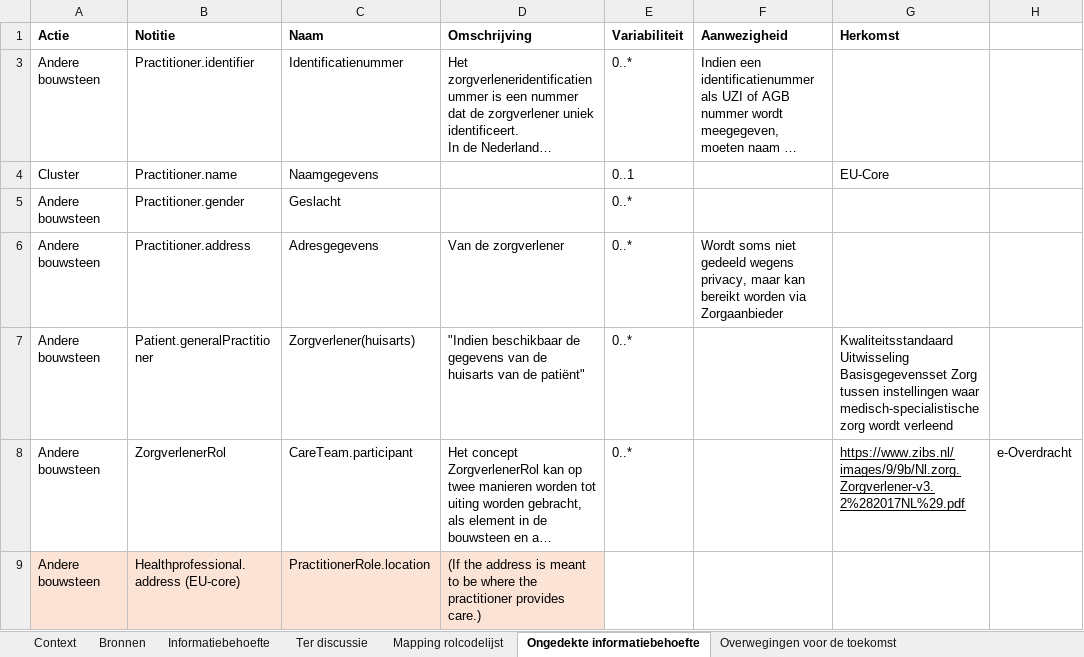
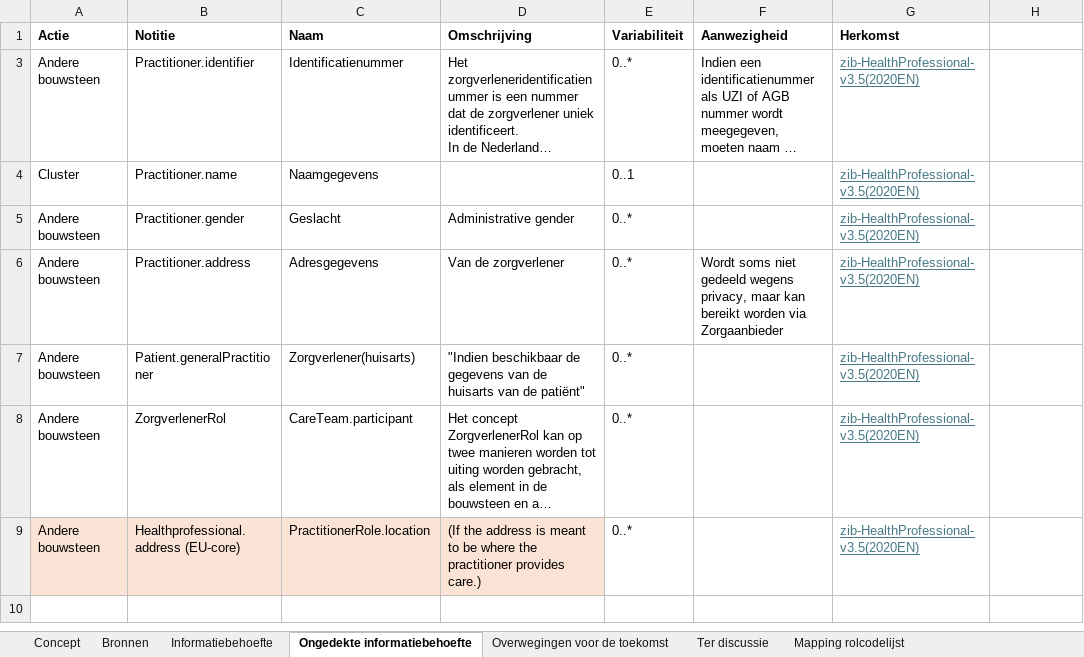
Before and after one commit to Nictiz/GBB-IG, an Excel workbook: input/requirements/PractitionerRole.xlsx, sheet Ongedekte informatiebehoefte, drawn as a sheet; long unchanged cells end in …; values as stored, in another font and other column widths than the file's, no borders; charts and pictures and table styles not drawn; the diff names each change by its address in the sheet, - before the commit and + after, or states it on an @@ line.

```diff
--- a/input/requirements/PractitionerRole.xlsx (sheet Ongedekte informatiebehoefte)
+++ b/input/requirements/PractitionerRole.xlsx (sheet Ongedekte informatiebehoefte)
-sheet tab: Context
+sheet tab: Concept
@@ sheet tab order changed: Concept | Bronnen | Informatiebehoefte | Ongedekte informatiebehoefte | Overwegingen voor de toekomst | Ter discussie | Mapping rolcodelijst @@
-G3 (Herkomst): (empty)
+G3 (Herkomst): zib-HealthProfessional-v3.5(2020EN)
-G4 (Herkomst): EU-Core
+G4 (Herkomst): zib-HealthProfessional-v3.5(2020EN)
@@ G4 underline: off → on, text colour: black → #467886 @@
-D5 (Omschrijving): (empty)
+D5 (Omschrijving): Administrative gender
-G5:G6 (Herkomst): (empty)
+G5:G6 (Herkomst): zib-HealthProfessional-v3.5(2020EN)
-G7 (Herkomst): Kwaliteitsstandaard Uitwisseling Basisgegevensset Zorg tussen instellingen waar medisch-specialistische zorg wordt verleend
+G7 (Herkomst): zib-HealthProfessional-v3.5(2020EN)
-G7 underline: off
+G7 underline: on
-G7:G8 text colour: black
+G7:G8 text colour: #467886
-G8 (Herkomst): https://www.zibs.nl/images/9/9b/Nl.zorg.Zorgverlener-v3.2%282017NL%29.pdf
+G8 (Herkomst): zib-HealthProfessional-v3.5(2020EN)
-H8: e-Overdracht
+H8: (empty)
-E9 (Variabiliteit): (empty)
+E9 (Variabiliteit): 0..*
-G9 (Herkomst): (empty)
+G9 (Herkomst): zib-HealthProfessional-v3.5(2020EN)
```
Also changed, not shown: sheet Informatiebehoefte, sheet Overwegingen voor de toekomst, sheet Bronnen, sheet Ter discussie, sheet Mapping rolcodelijst, charts or pictures.
